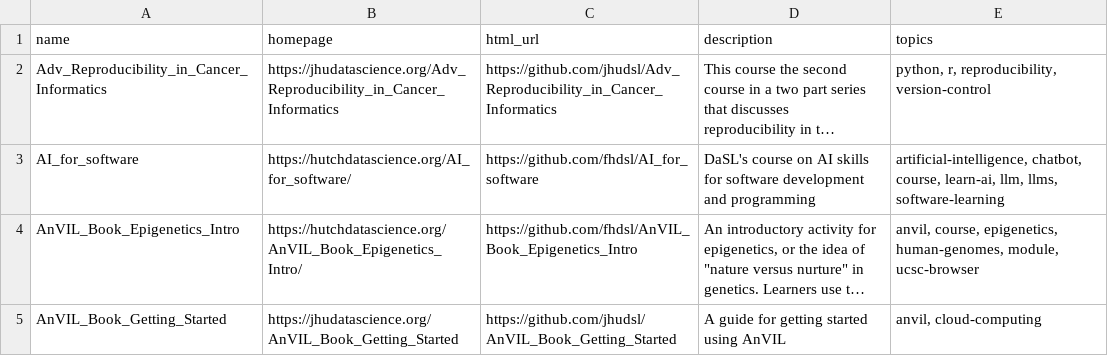
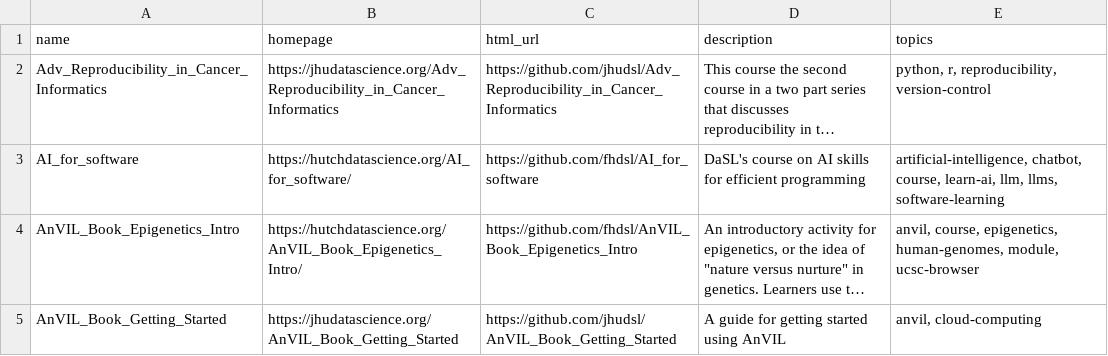
Before and after one commit to fhdsl/DaSL_Collection, a TSV file: resources/collection.tsv, drawn as a sheet; only a part is shown; long unchanged cells end in …; the diff names each change by its address in the sheet, - before the commit and + after, or states it on an @@ line.

Commit message:
Add collection file

```diff
--- a/resources/collection.tsv
+++ b/resources/collection.tsv
-D3 (description): …skills for software development and programming
+D3 (description): …skills for efficient programming
```
